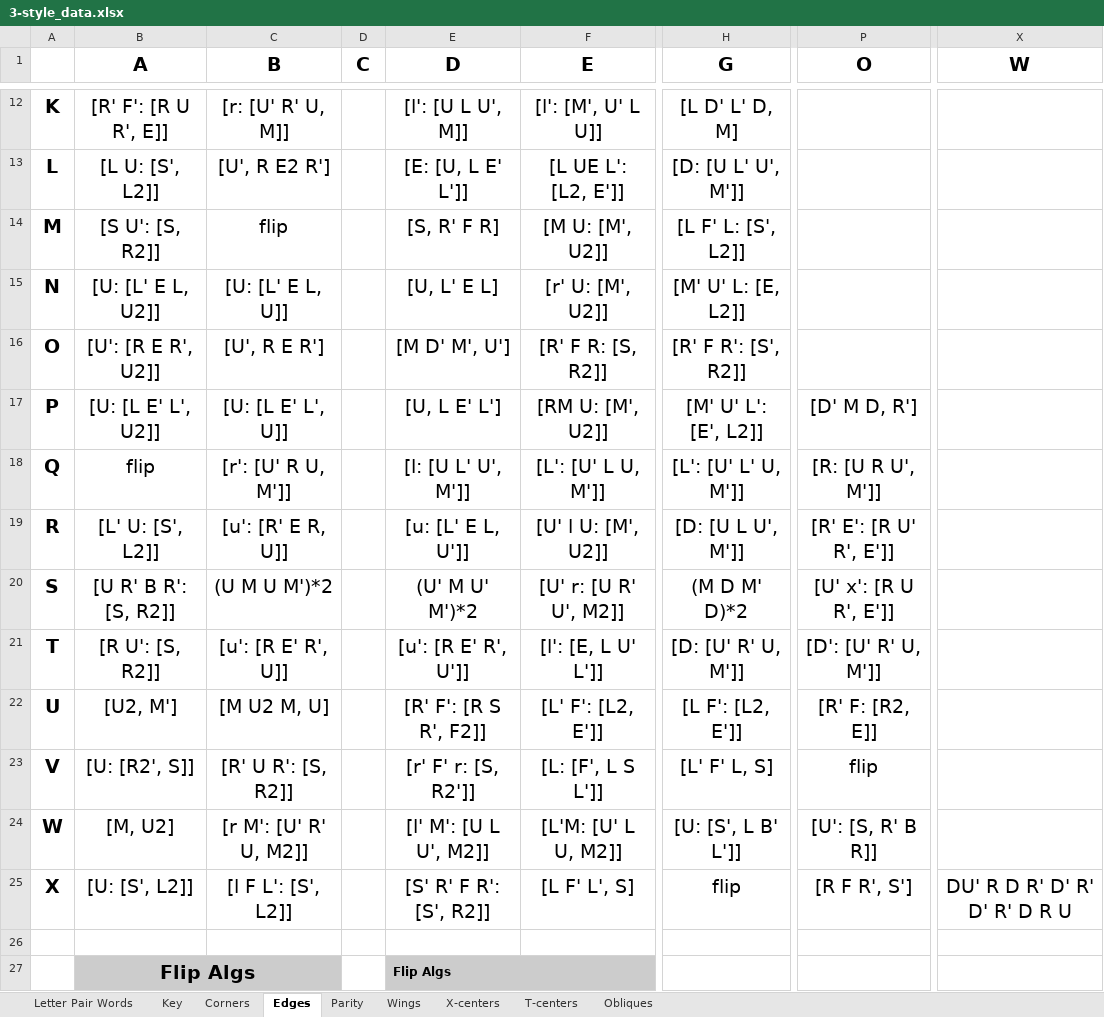
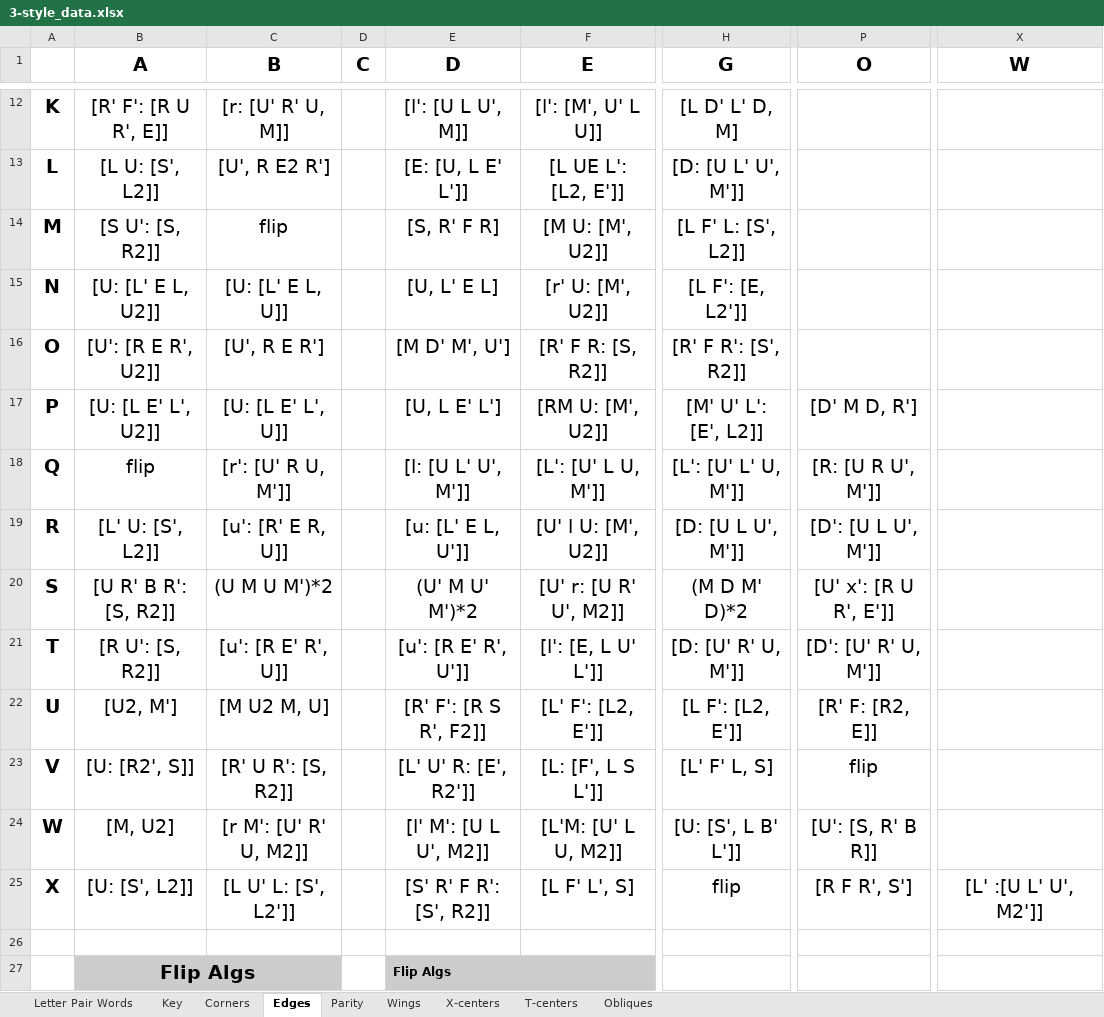
Before and after one commit to JBoulic/JBoulic.github.io, an Excel workbook: cube/data/3-style_data.xlsx, sheet Edges, drawn as a sheet; only a part is shown, gaps mark what is left out; values as stored, in another font and other column widths than the file's, no borders; conditional formats not drawn; the diff names each change by its address in the sheet, - before the commit and + after, or states it on an @@ line.

Commit message:
Another series of edges algs and letter pairs

```diff
--- a/cube/data/3-style_data.xlsx (sheet Edges)
+++ b/cube/data/3-style_data.xlsx (sheet Edges)
-H15 (G): [M' U' L: [E, L2]]
+H15 (G): [L F': [E, L2']]
-P19 (O): [R' E': [R U' R', E']]
+P19 (O): [D': [U L U', M']]
-E23 (D): [r' F' r: [S, R2']]
+E23 (D): [L' U' R: [E', R2']]
-C25 (B): [l F L': [S', L2]]
+C25 (B): [L U' L: [S', L2']]
-X25 (W): DU' R D R' D' R' D' R' D R U
+X25 (W): [L' :[U L' U', M2']]
```
Also changed, not shown: sheet Letter Pair Words, sheet Corners, 4 other files.
